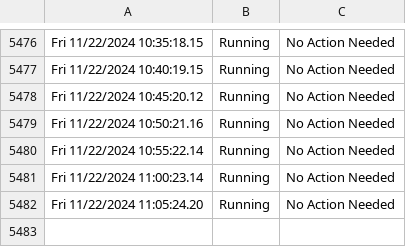
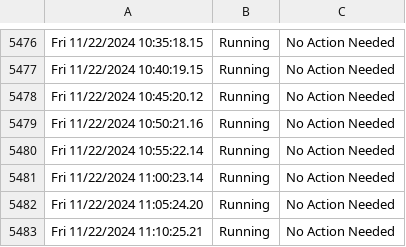
Before and after one commit to HoganV/StatusPage, a CSV file: PlexLog.csv, drawn as a sheet; only a part is shown, gaps mark what is left out.

Commit message:
Update PlexLog.csv with new log entries

```diff
--- a/PlexLog.csv
+++ b/PlexLog.csv
@@ -5482 +5482,2 @@ Fri 11/22/2024 11:00:23.14,Running,No Action Needed
 Fri 11/22/2024 11:05:24.20,Running,No Action Needed
+Fri 11/22/2024 11:10:25.21,Running,No Action Needed
```
